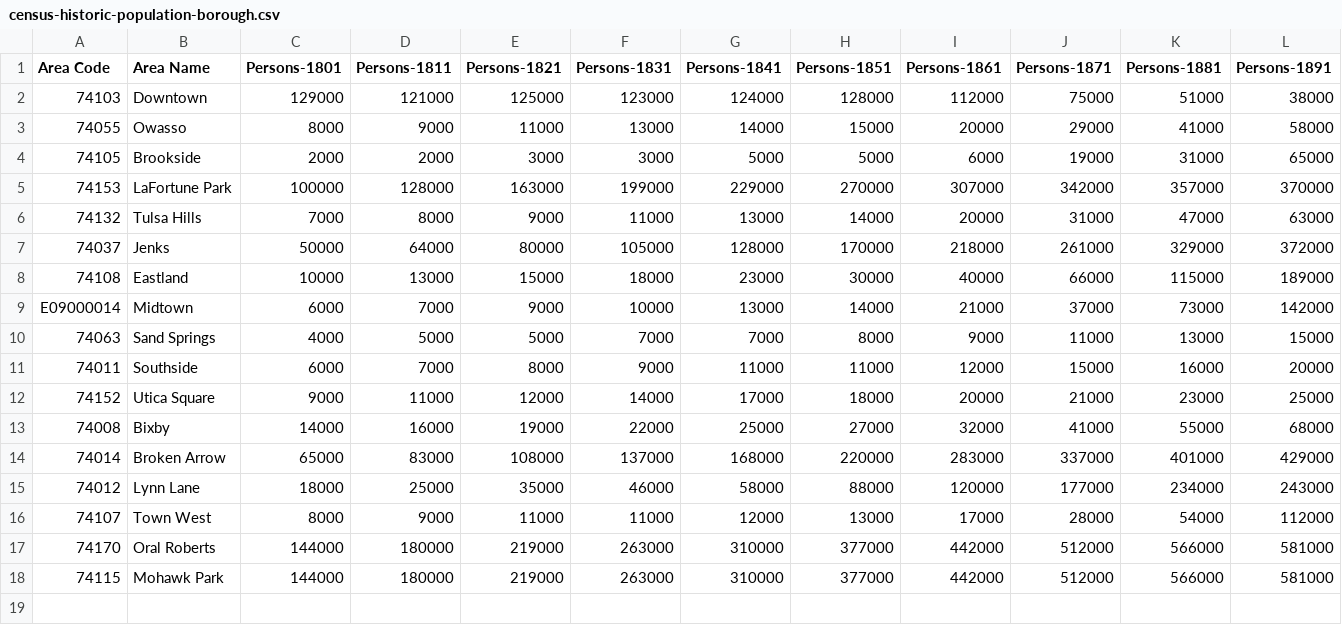
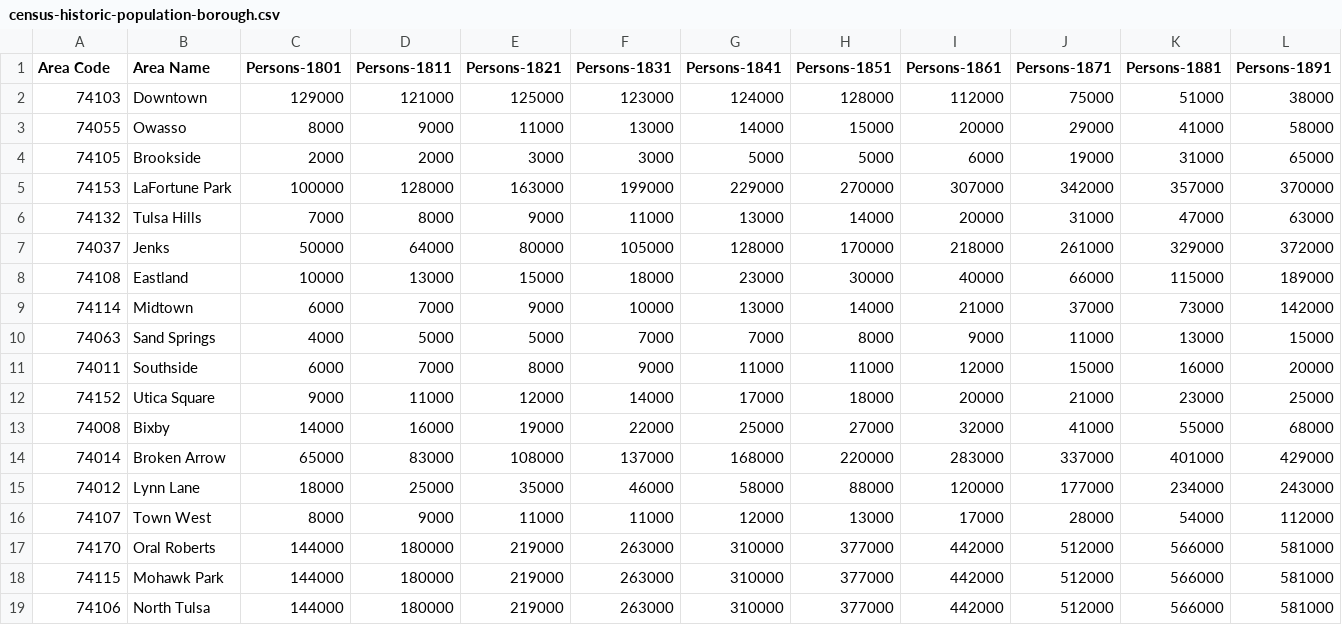
Before and after one commit to thompcd/londonsquared, a CSV file: site/data/census-historic-population-borough.csv, drawn as a sheet; only a part is shown; rows hold the shown columns only; the diff names each change by its address in the sheet, - before the commit and + after, or states it on an @@ line.

```diff
--- a/site/data/census-historic-population-borough.csv
+++ b/site/data/census-historic-population-borough.csv
-A9 (Area Code): E09000014
+A9 (Area Code): 74114
+row 19: 74106 | North Tulsa | 144000 | 180000 | 219000 | 263000 | 310000 | 377000 | 442000 | 512000 | 566000 | 581000
```
Also changed, not shown: site/data/grid.csv, site/data/london-borough-profiles.csv, 4 other files.
